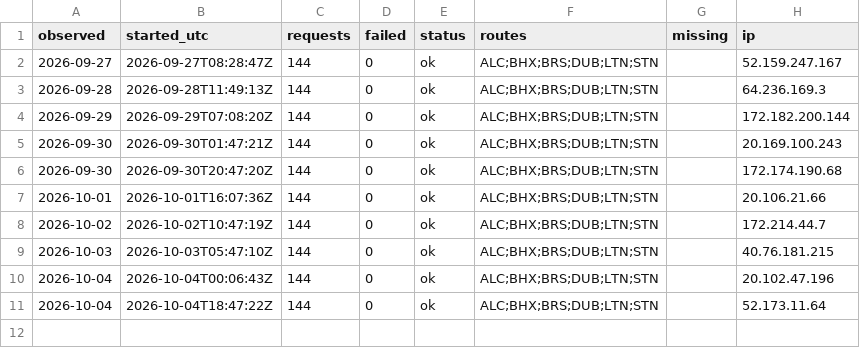
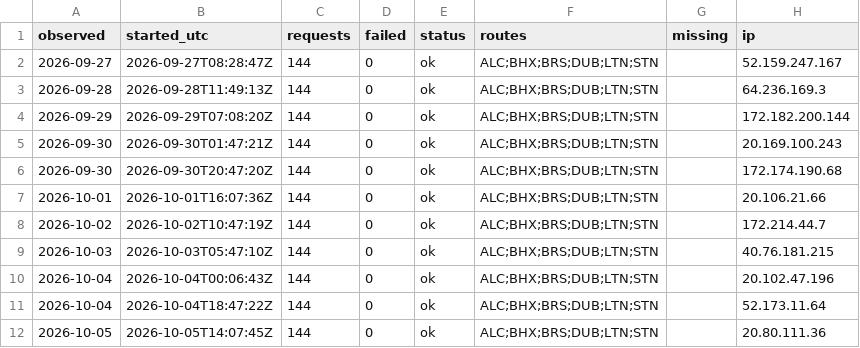
Before and after one commit to areqq/lcj-fares, a CSV file: data/BZG/runs.csv, drawn as a sheet.

```diff
--- a/data/BZG/runs.csv
+++ b/data/BZG/runs.csv
@@ -11 +11,2 @@ observed,started_utc,requests,failed,status,routes,missing,ip
 2026-10-04,2026-10-04T18:47:22Z,144,0,ok,ALC;BHX;BRS;DUB;LTN;STN,,52.173.11.64
+2026-10-05,2026-10-05T14:07:45Z,144,0,ok,ALC;BHX;BRS;DUB;LTN;STN,,20.80.111.36
```
Also changed, not shown: 1 other file.
